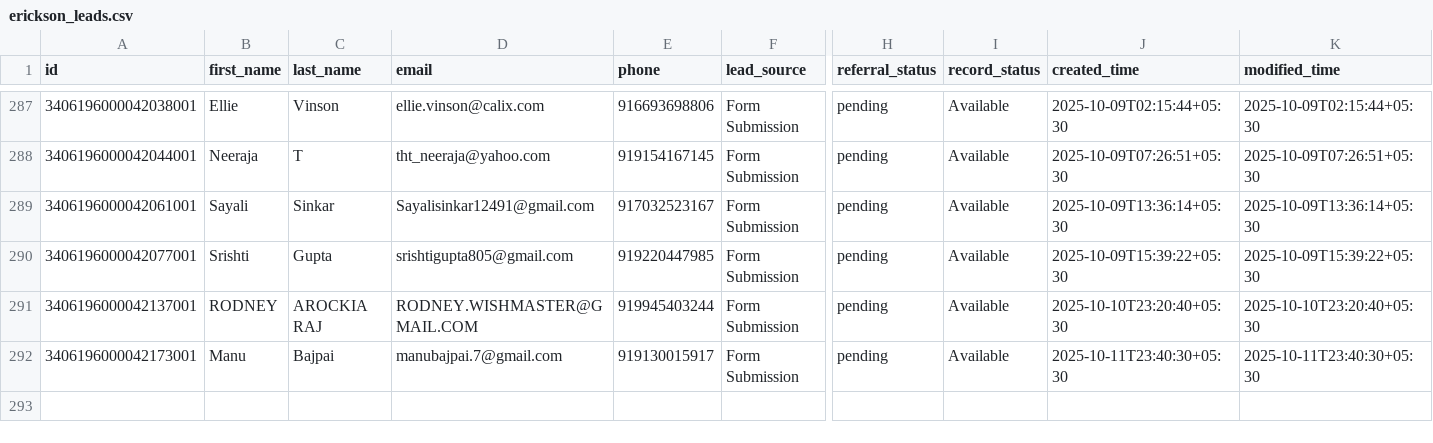
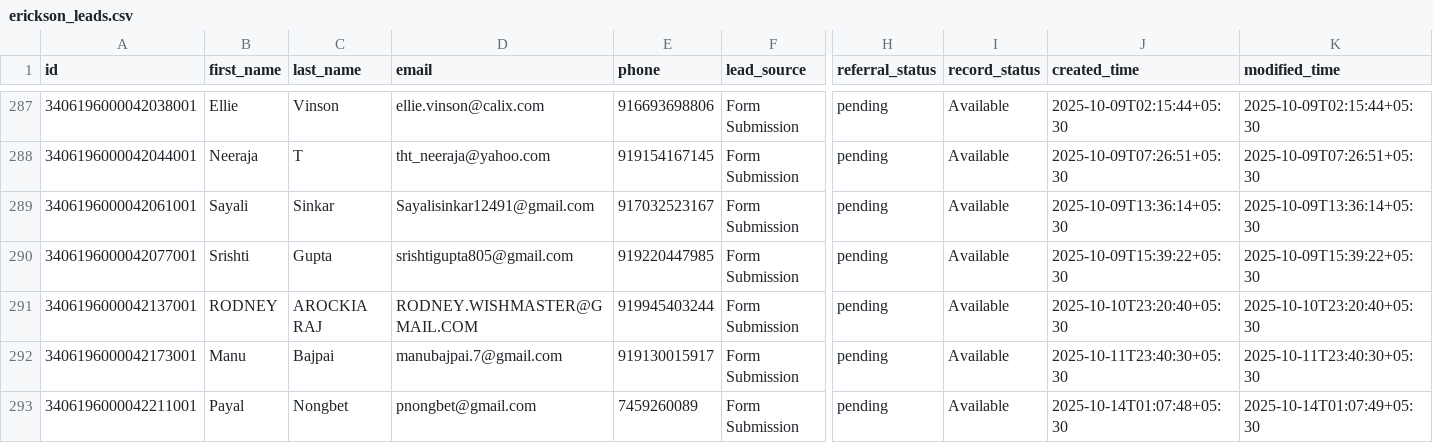
Before and after one commit to navneet-xmonks/leads, a CSV file: erickson_leads.csv, drawn as a sheet; only a part is shown, gaps mark what is left out; rows hold the shown columns only; the diff names each change by its address in the sheet, - before the commit and + after, or states it on an @@ line.

```diff
--- a/erickson_leads.csv
+++ b/erickson_leads.csv
+row 293: 3406196000042211001 | Payal | Nongbet | pnongbet@gmail.com | 7459260089 | Form Submission | pending | Available | 2025-10-14T01:07:48+05:30 | 2025-10-14T01:07:49+05:30
```
Also changed, not shown: 2 other files.
